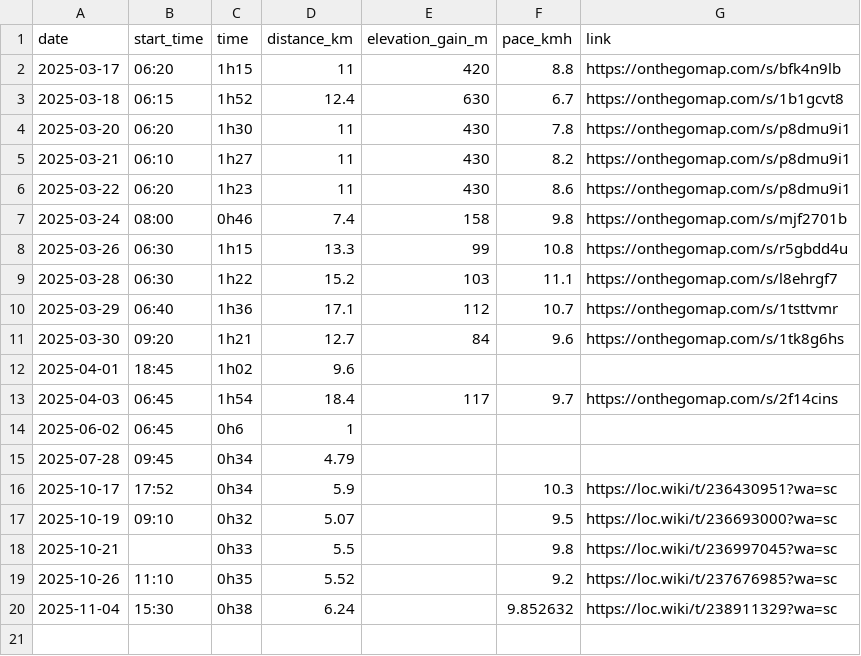
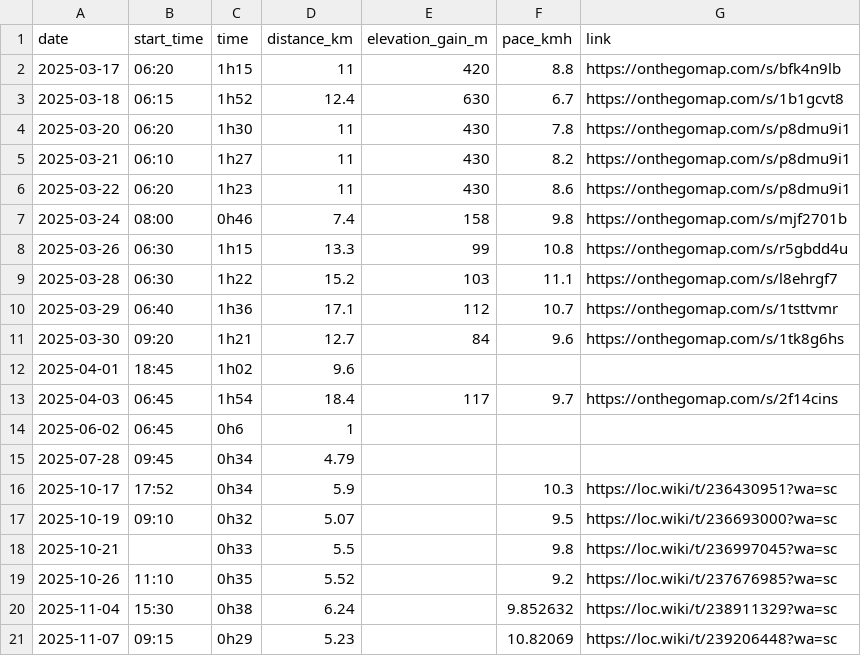
Before and after one commit to BriceChivu/Mandarin-progression, a CSV file: runs.csv, drawn as a sheet; the diff names each change by its address in the sheet, - before the commit and + after, or states it on an @@ line.

```diff
--- a/runs.csv
+++ b/runs.csv
+row 21: 2025-11-07 | 09:15 | 0h29 | 5.23 |  | 10.82069 | https://loc.wiki/t/239206448?wa=sc
```
Also changed, not shown: streaming_sessions.csv, 7 other files.
